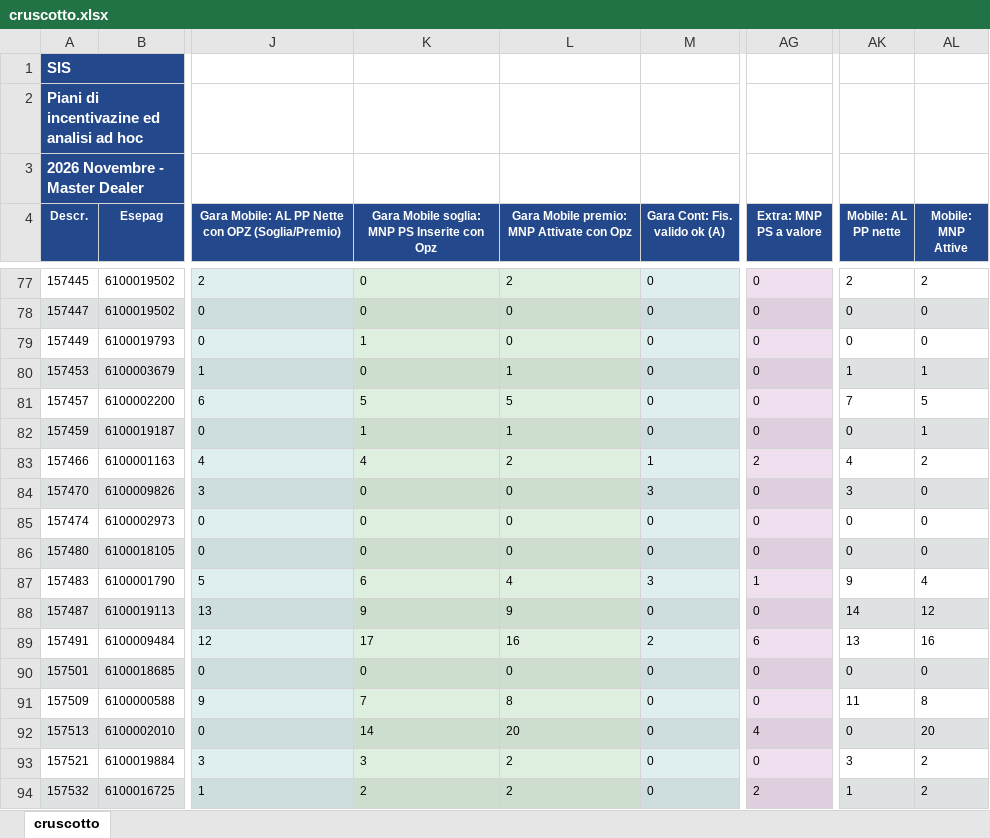
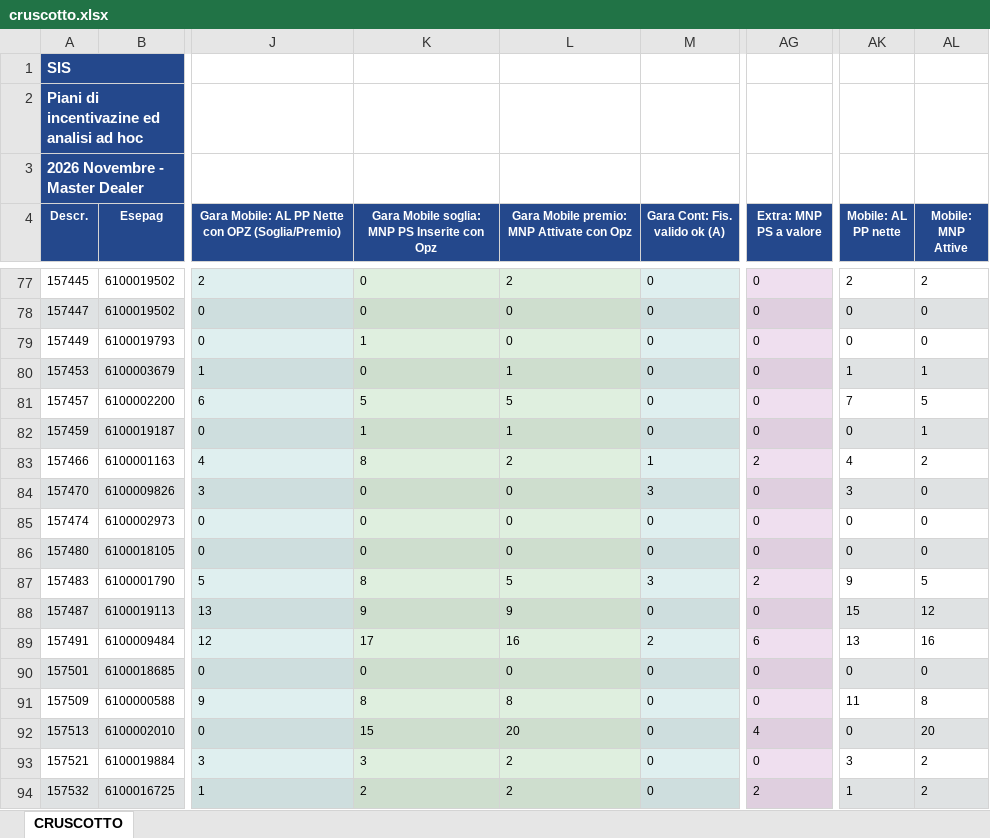
Before and after one commit to scimmitarro-dotcom/Appo, an Excel workbook: cruscotto.xlsx, sheet CRUSCOTTO, drawn as a sheet; only a part is shown, gaps mark what is left out; values as stored, in another font and other column widths than the file's, no borders; the diff covers the shown part only; the diff names each change by its address in the sheet, - before the commit and + after, or states it on an @@ line.

```diff
--- a/cruscotto.xlsx (sheet CRUSCOTTO)
+++ b/cruscotto.xlsx (sheet CRUSCOTTO)
-sheet tab: cruscotto
+sheet tab: CRUSCOTTO
-K83: 4
+K83: 8
-K87: 6
+K87: 8
-L87: 4
+L87: 5
-AG87 (Extra: MNP PS a valore): 1
+AG87 (Extra: MNP PS a valore): 2
-AL87 (Mobile: MNP Attive): 4
+AL87 (Mobile: MNP Attive): 5
-AK88 (Mobile: AL PP nette): 14
+AK88 (Mobile: AL PP nette): 15
-K91: 7
+K91: 8
-K92: 14
+K92: 15
```
Also changed, not shown: 4 removed rows and 190 edited cells elsewhere in this sheet.
